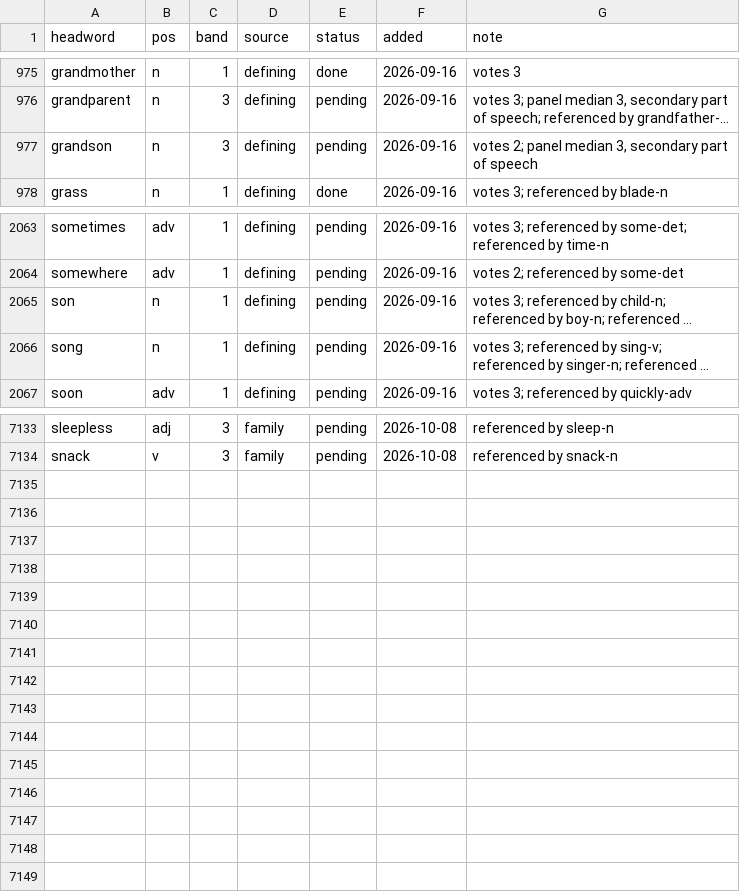
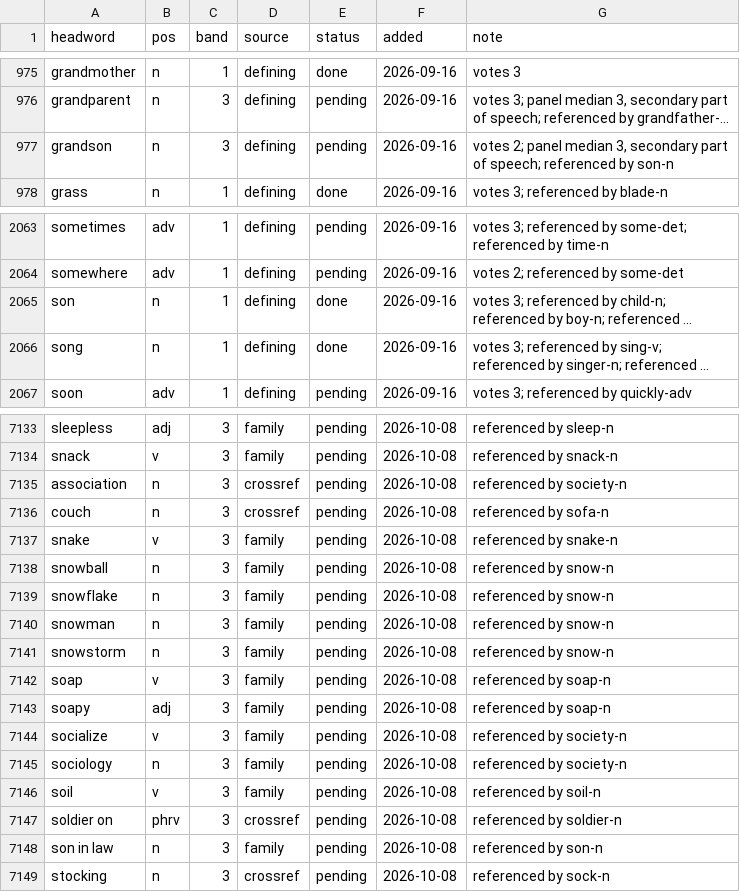
Before and after one commit to tkgally/eex-dict, a TSV file: headwords/queue.tsv, drawn as a sheet; only a part is shown, gaps mark what is left out; long unchanged cells end in …; the diff covers the shown part only; the diff names each change by its address in the sheet, - before the commit and + after, or states it on an @@ line.

```diff
--- a/headwords/queue.tsv
+++ b/headwords/queue.tsv
-G977 (note): …part of speech
+G977 (note): …part of speech; referenced by son-n
-E2065:E2066 (status): pending
+E2065:E2066 (status): done
+row 7135: association | n | 3 | crossref | pending | 2026-10-08 | referenced by society-n
+row 7136: couch | n | 3 | crossref | pending | 2026-10-08 | referenced by sofa-n
+row 7137: snake | v | 3 | family | pending | 2026-10-08 | referenced by snake-n
+row 7138: snowball | n | 3 | family | pending | 2026-10-08 | referenced by snow-n
+row 7139: snowflake | n | 3 | family | pending | 2026-10-08 | referenced by snow-n
+row 7140: snowman | n | 3 | family | pending | 2026-10-08 | referenced by snow-n
+row 7141: snowstorm | n | 3 | family | pending | 2026-10-08 | referenced by snow-n
+row 7142: soap | v | 3 | family | pending | 2026-10-08 | referenced by soap-n
+row 7143: soapy | adj | 3 | family | pending | 2026-10-08 | referenced by soap-n
+row 7144: socialize | v | 3 | family | pending | 2026-10-08 | referenced by society-n
+row 7145: sociology | n | 3 | family | pending | 2026-10-08 | referenced by society-n
+row 7146: soil | v | 3 | family | pending | 2026-10-08 | referenced by soil-n
+row 7147: soldier on | phrv | 3 | crossref | pending | 2026-10-08 | referenced by soldier-n
+row 7148: son in law | n | 3 | family | pending | 2026-10-08 | referenced by son-n
+row 7149: stocking | n | 3 | crossref | pending | 2026-10-08 | referenced by sock-n
```
Also changed, not shown: 16 edited cells elsewhere in this file, 34 other files.
